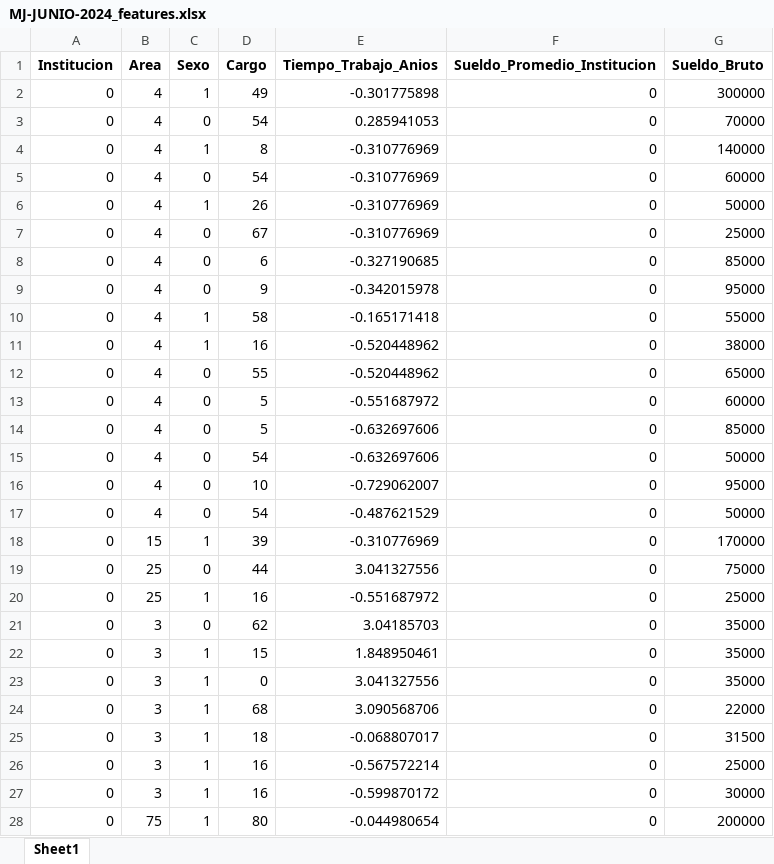
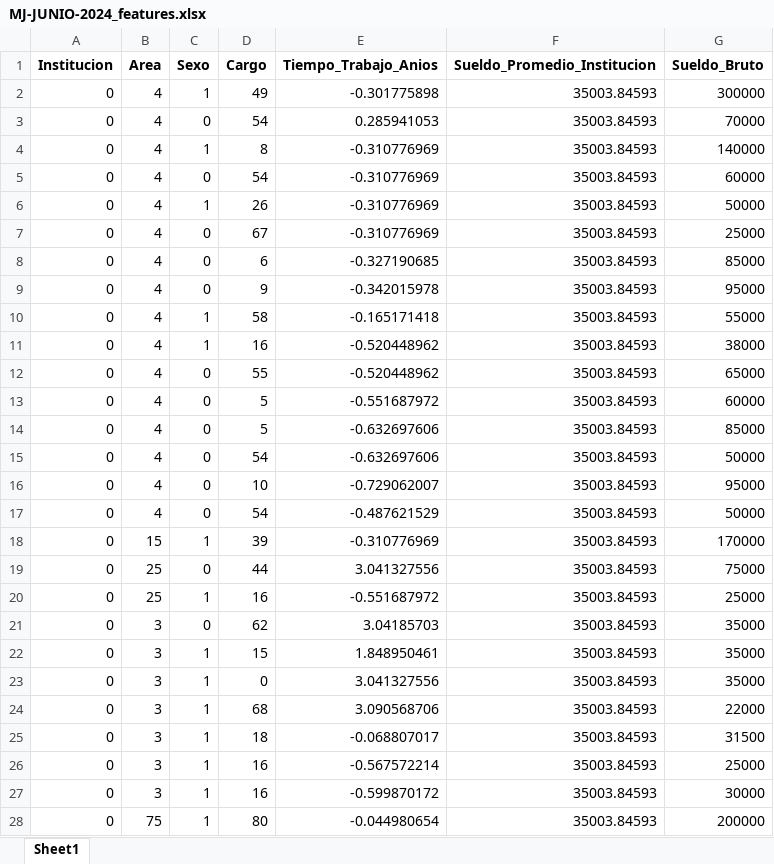
Before and after one commit to JeremyBourdier/incomeinference, an Excel workbook: data/clean/MJ/MJ-JUNIO-2024_features.xlsx, sheet Sheet1, drawn as a sheet; only a part is shown; values as stored, in another font and other column widths than the file's, no borders; the diff covers the shown part only; the diff names each change by its address in the sheet, - before the commit and + after, or states it on an @@ line.

```diff
--- a/data/clean/MJ/MJ-JUNIO-2024_features.xlsx (sheet Sheet1)
+++ b/data/clean/MJ/MJ-JUNIO-2024_features.xlsx (sheet Sheet1)
-F2:F28 (Sueldo_Promedio_Institucion): 0
+F2:F28 (Sueldo_Promedio_Institucion): 35003.84593
```
Also changed, not shown: 317 edited cells elsewhere in this sheet, 33 other files.
